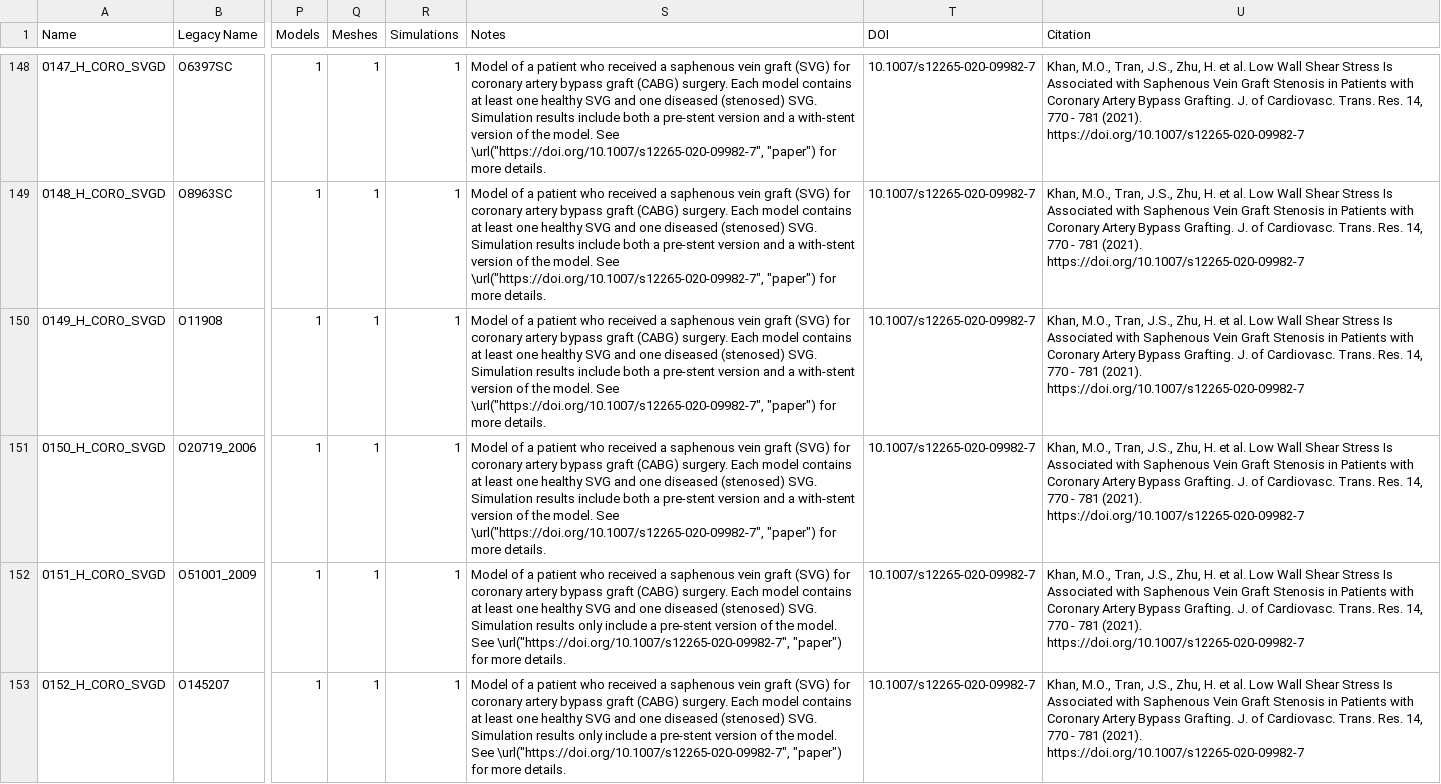
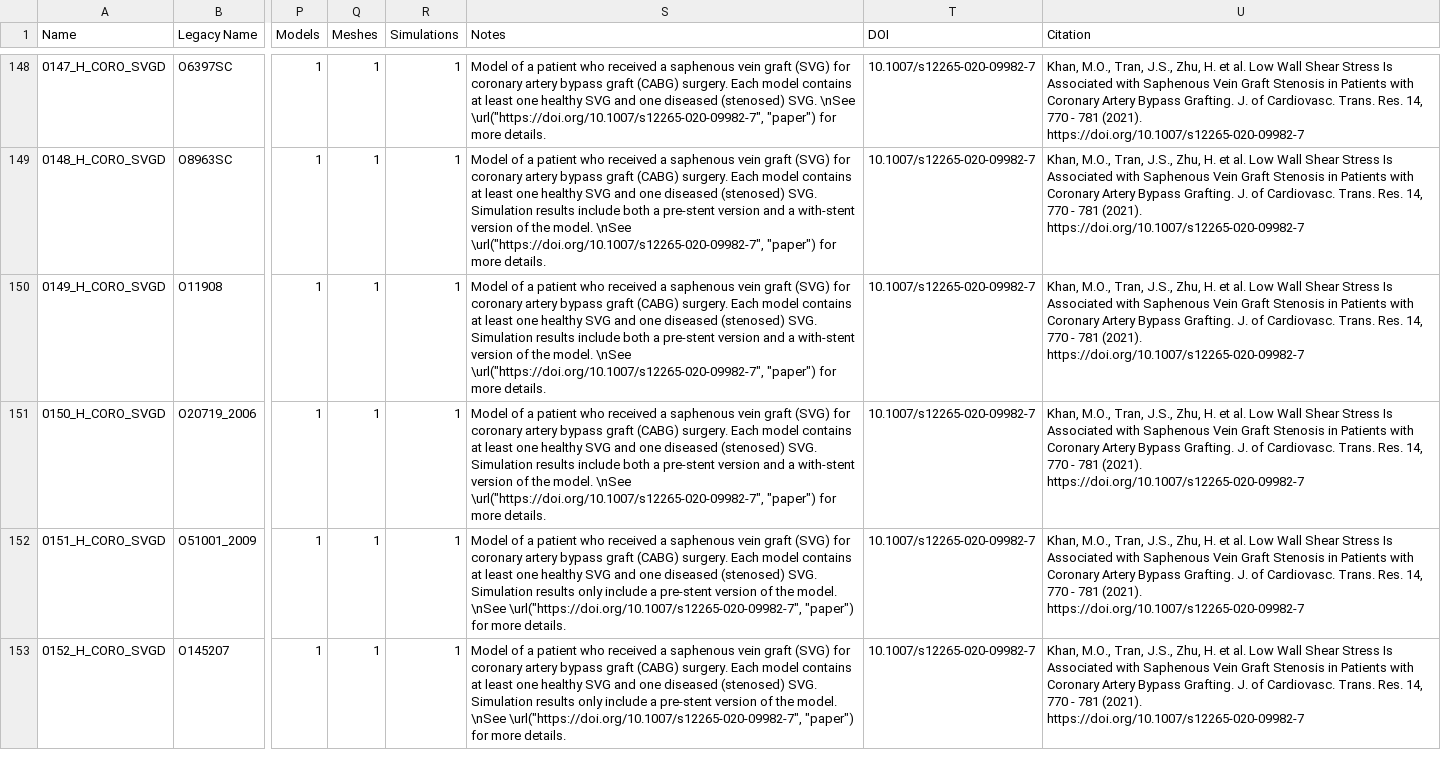
Before and after one commit to SimVascular/vascularmodel, a CSV file: dataset/dataset-svprojects.csv, drawn as a sheet; only a part is shown, gaps mark what is left out; the diff covers the shown part only; the diff names each change by its address in the sheet, - before the commit and + after, or states it on an @@ line.

```diff
--- a/dataset/dataset-svprojects.csv
+++ b/dataset/dataset-svprojects.csv
-S148 (Notes): …(stenosed) SVG. Simulation results include both a pre-stent version and a with-stent version of the model. See \url("https://doi.org/10.1007/s12265-020-09982-7", "paper")…
+S148 (Notes): …(stenosed) SVG. \nSee \url("https://doi.org/10.1007/s12265-020-09982-7", "paper")…
-S149:S151 (Notes): …the model. See \url("https://doi.org/10.1007/s12265-020-09982-7", "paper")…
+S149:S151 (Notes): …the model. \nSee \url("https://doi.org/10.1007/s12265-020-09982-7", "paper")…
-S152:S153 (Notes): …the model. See \url("https://doi.org/10.1007/s12265-020-09982-7", "paper")…
+S152:S153 (Notes): …the model. \nSee \url("https://doi.org/10.1007/s12265-020-09982-7", "paper")…
```
Also changed, not shown: 106 edited cells elsewhere in this file, dataset/dataset-svresults.csv, 3 other files.
